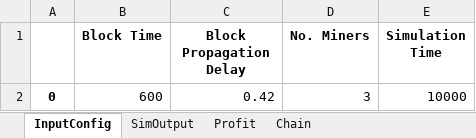
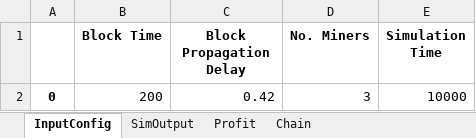
Before and after one commit to nalsadi/BlockSim, an Excel workbook: (Allverify)1day_1e-06M_0.01K.xlsx, sheet InputConfig, drawn as a sheet; values as stored, in another font and other column widths than the file's, no borders; the diff names each change by its address in the sheet, - before the commit and + after, or states it on an @@ line.

```diff
--- a/(Allverify)1day_1e-06M_0.01K.xlsx (sheet InputConfig)
+++ b/(Allverify)1day_1e-06M_0.01K.xlsx (sheet InputConfig)
-B2 (Block Time): 600
+B2 (Block Time): 200
```
Also changed, not shown: sheet Chain, sheet Profit, sheet SimOutput, charts or pictures, 17 other files.
